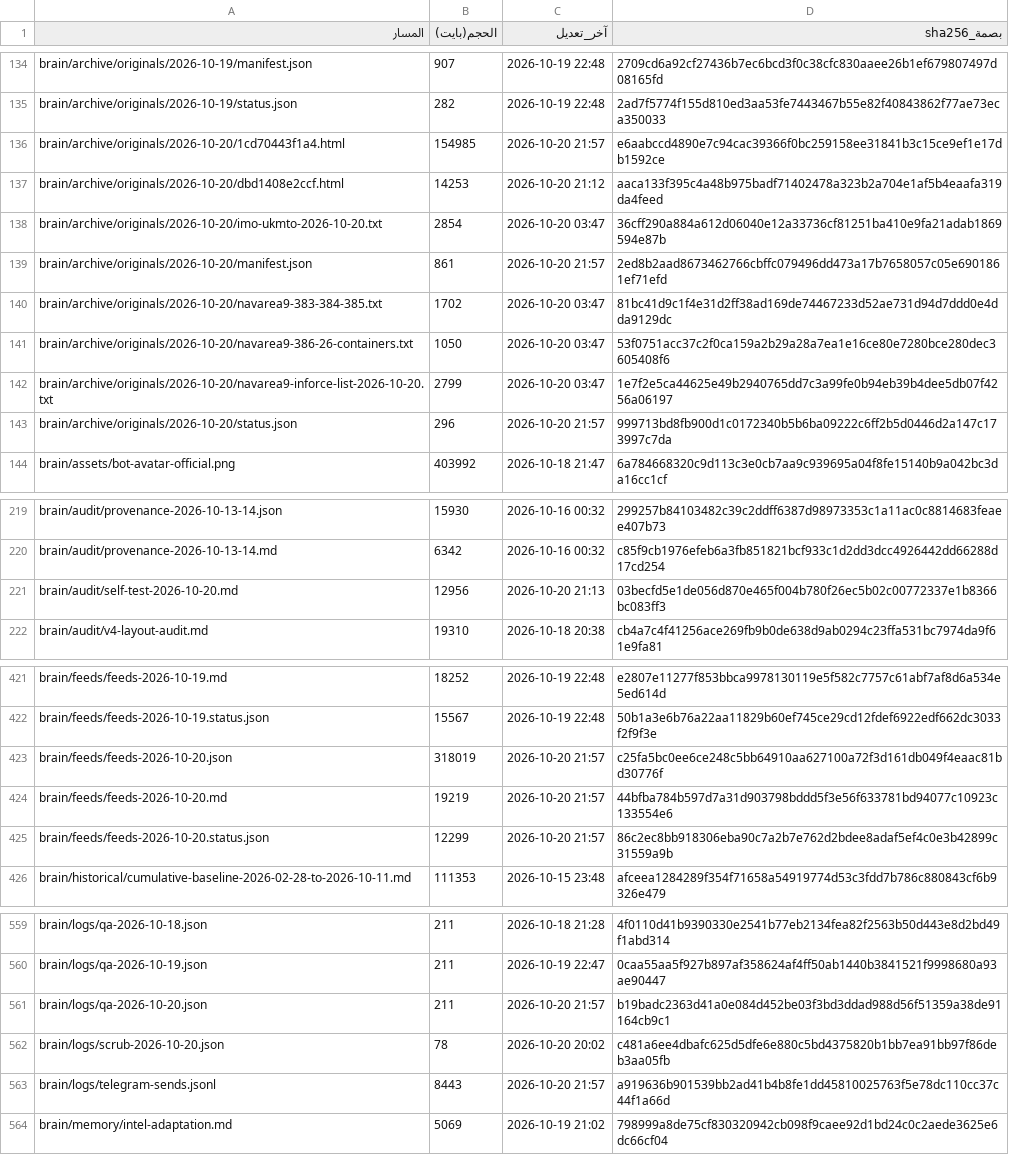
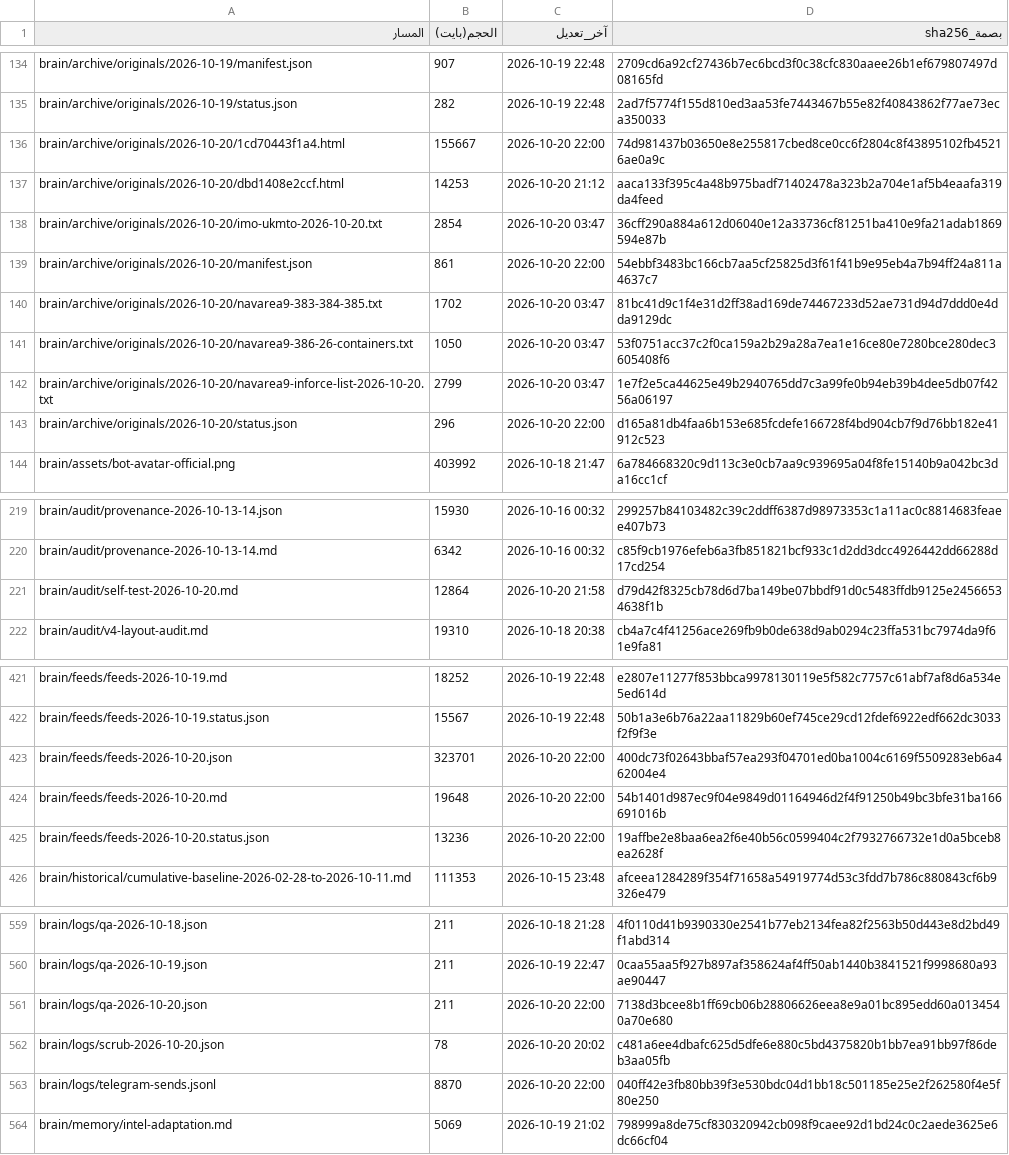
Before and after one commit to fahadaldoseri/mda-marine-system, a TSV file: docs/فهرس-الملفات.tsv, drawn as a sheet; only a part is shown, gaps mark what is left out; the diff covers the shown part only.

```diff
--- a/docs/فهرس-الملفات.tsv
+++ b/docs/فهرس-الملفات.tsv
@@ -135,6 +135,6 @@ brain/archive/originals/2026-10-19/manifest.json	907	2026-10-19 22:48	2709cd6a92
 brain/archive/originals/2026-10-19/status.json	282	2026-10-19 22:48	2ad7f5774f155d810ed3aa53fe7443467b55e82f40843862f77ae73eca350033
-brain/archive/originals/2026-10-20/1cd70443f1a4.html	154985	2026-10-20 21:57	e6aabccd4890e7c94cac39366f0bc259158ee31841b3c15ce9ef1e17db1592ce
+brain/archive/originals/2026-10-20/1cd70443f1a4.html	155667	2026-10-20 22:00	74d981437b03650e8e255817cbed8ce0cc6f2804c8f43895102fb45216ae0a9c
 brain/archive/originals/2026-10-20/dbd1408e2ccf.html	14253	2026-10-20 21:12	aaca133f395c4a48b975badf71402478a323b2a704e1af5b4eaafa319da4feed
 brain/archive/originals/2026-10-20/imo-ukmto-2026-10-20.txt	2854	2026-10-20 03:47	36cff290a884a612d06040e12a33736cf81251ba410e9fa21adab1869594e87b
-brain/archive/originals/2026-10-20/manifest.json	861	2026-10-20 21:57	2ed8b2aad8673462766cbffc079496dd473a17b7658057c05e6901861ef71efd
+brain/archive/originals/2026-10-20/manifest.json	861	2026-10-20 22:00	54ebbf3483bc166cb7aa5cf25825d3f61f41b9e95eb4a7b94ff24a811a4637c7
 brain/archive/originals/2026-10-20/navarea9-383-384-385.txt	1702	2026-10-20 03:47	81bc41d9c1f4e31d2ff38ad169de74467233d52ae731d94d7ddd0e4dda9129dc
@@ -142,3 +142,3 @@ brain/archive/originals/2026-10-20/navarea9-386-26-containers.txt	1050	2026-10-2
 brain/archive/originals/2026-10-20/navarea9-inforce-list-2026-10-20.txt	2799	2026-10-20 03:47	1e7f2e5ca44625e49b2940765dd7c3a99fe0b94eb39b4dee5db07f4256a06197
-brain/archive/originals/2026-10-20/status.json	296	2026-10-20 21:57	999713bd8fb900d1c0172340b5b6ba09222c6ff2b5d0446d2a147c173997c7da
+brain/archive/originals/2026-10-20/status.json	296	2026-10-20 22:00	d165a81db4faa6b153e685fcdefe166728f4bd904cb7f9d76bb182e41912c523
 brain/assets/bot-avatar-official.png	403992	2026-10-18 21:47	6a784668320c9d113c3e0cb7aa9c939695a04f8fe15140b9a042bc3da16cc1cf
@@ -220,3 +220,3 @@ brain/audit/provenance-2026-10-13-14.json	15930	2026-10-16 00:32	299257b84103482
 brain/audit/provenance-2026-10-13-14.md	6342	2026-10-16 00:32	c85f9cb1976efeb6a3fb851821bcf933c1d2dd3dcc4926442dd66288d17cd254
-brain/audit/self-test-2026-10-20.md	12956	2026-10-20 21:13	03becfd5e1de056d870e465f004b780f26ec5b02c00772337e1b8366bc083ff3
+brain/audit/self-test-2026-10-20.md	12864	2026-10-20 21:58	d79d42f8325cb78d6d7ba149be07bbdf91d0c5483ffdb9125e24566534638f1b
 brain/audit/v4-layout-audit.md	19310	2026-10-18 20:38	cb4a7c4f41256ace269fb9b0de638d9ab0294c23ffa531bc7974da9f61e9fa81
@@ -422,5 +422,5 @@ brain/feeds/feeds-2026-10-19.md	18252	2026-10-19 22:48	e2807e11277f853bbca997813
 brain/feeds/feeds-2026-10-19.status.json	15567	2026-10-19 22:48	50b1a3e6b76a22aa11829b60ef745ce29cd12fdef6922edf662dc3033f2f9f3e
-brain/feeds/feeds-2026-10-20.json	318019	2026-10-20 21:57	c25fa5bc0ee6ce248c5bb64910aa627100a72f3d161db049f4eaac81bd30776f
-brain/feeds/feeds-2026-10-20.md	19219	2026-10-20 21:57	44bfba784b597d7a31d903798bddd5f3e56f633781bd94077c10923c133554e6
-brain/feeds/feeds-2026-10-20.status.json	12299	2026-10-20 21:57	86c2ec8bb918306eba90c7a2b7e762d2bdee8adaf5ef4c0e3b42899c31559a9b
+brain/feeds/feeds-2026-10-20.json	323701	2026-10-20 22:00	400dc73f02643bbaf57ea293f04701ed0ba1004c6169f5509283eb6a462004e4
+brain/feeds/feeds-2026-10-20.md	19648	2026-10-20 22:00	54b1401d987ec9f04e9849d01164946d2f4f91250b49bc3bfe31ba166691016b
+brain/feeds/feeds-2026-10-20.status.json	13236	2026-10-20 22:00	19affbe2e8baa6ea2f6e40b56c0599404c2f7932766732e1d0a5bceb8ea2628f
 brain/historical/cumulative-baseline-2026-02-28-to-2026-10-11.md	111353	2026-10-15 23:48	afceea1284289f354f71658a54919774d53c3fdd7b786c880843cf6b9326e479
@@ -560,5 +560,5 @@ brain/logs/qa-2026-10-18.json	211	2026-10-18 21:28	4f0110d41b9390330e2541b77eb21
 brain/logs/qa-2026-10-19.json	211	2026-10-19 22:47	0caa55aa5f927b897af358624af4ff50ab1440b3841521f9998680a93ae90447
-brain/logs/qa-2026-10-20.json	211	2026-10-20 21:57	b19badc2363d41a0e084d452be03f3bd3ddad988d56f51359a38de91164cb9c1
+brain/logs/qa-2026-10-20.json	211	2026-10-20 22:00	7138d3bcee8b1ff69cb06b28806626eea8e9a01bc895edd60a0134540a70e680
 brain/logs/scrub-2026-10-20.json	78	2026-10-20 20:02	c481a6ee4dbafc625d5dfe6e880c5bd4375820b1bb7ea91bb97f86deb3aa05fb
-brain/logs/telegram-sends.jsonl	8443	2026-10-20 21:57	a919636b901539bb2ad41b4b8fe1dd45810025763f5e78dc110cc37c44f1a66d
+brain/logs/telegram-sends.jsonl	8870	2026-10-20 22:00	040ff42e3fb80bb39f3e530bdc04d1bb18c501185e25e2f262580f4e5f80e250
 brain/memory/intel-adaptation.md	5069	2026-10-19 21:02	798999a8de75cf830320942cb098f9caee92d1bd24c0c2aede3625e6dc66cf04
```
Also changed, not shown: 25 edited cells elsewhere in this file, 16 other files.
